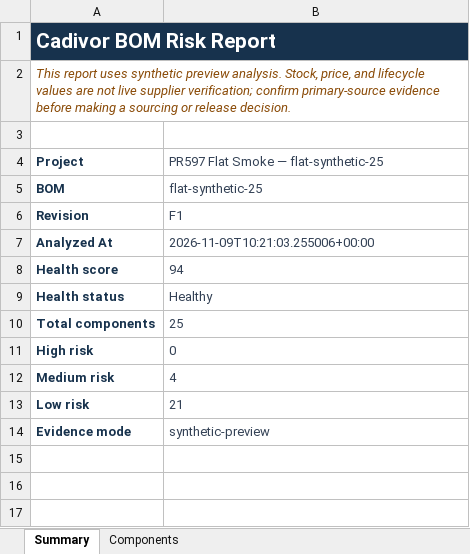
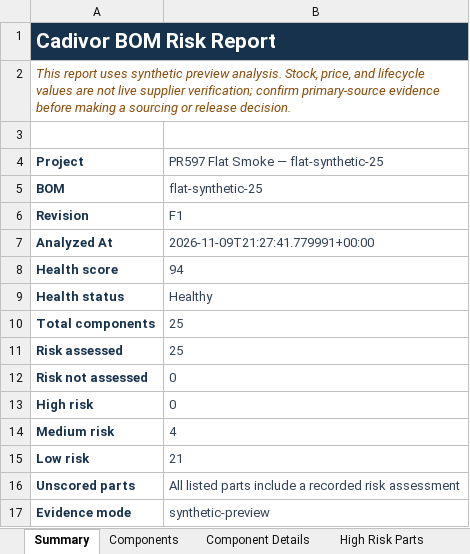
Before and after one commit to Serge7319/bom-risk-checker, an Excel workbook: .evidence_ui/next_ui_two_bom_597/flat_report.xlsx, sheet Summary, drawn as a sheet; values as stored, in another font and other column widths than the file's, no borders; the diff names each change by its address in the sheet, - before the commit and + after, or states it on an @@ line.

```diff
--- a/.evidence_ui/next_ui_two_bom_597/flat_report.xlsx (sheet Summary)
+++ b/.evidence_ui/next_ui_two_bom_597/flat_report.xlsx (sheet Summary)
+sheet tab: Component Details
+sheet tab: High Risk Parts
-B7: 2026-11-09T10:21:03.255006+00:00
+B7: 2026-11-09T21:27:41.779991+00:00
+row 11: Risk assessed | 25
+row 12: Risk not assessed | 0
+row 16: Unscored parts | All listed parts include a recorded risk assessment
```
Also changed, not shown: sheet Components, .evidence_ui/next_ui_two_bom_597/nested_report.xlsx, 33 other files.
